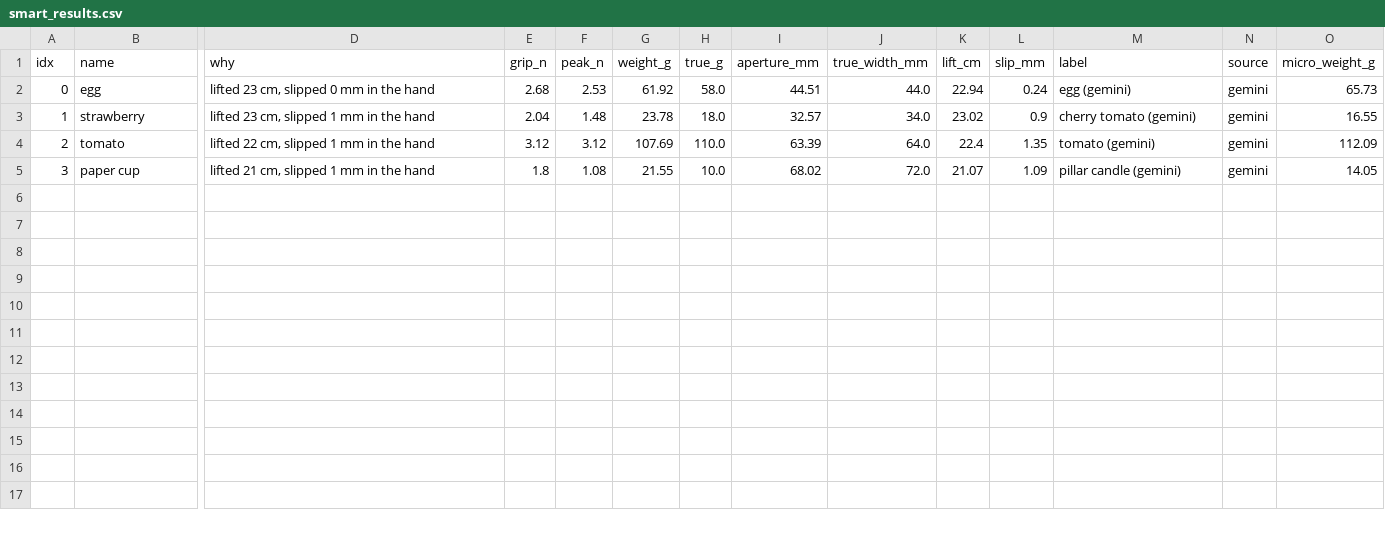
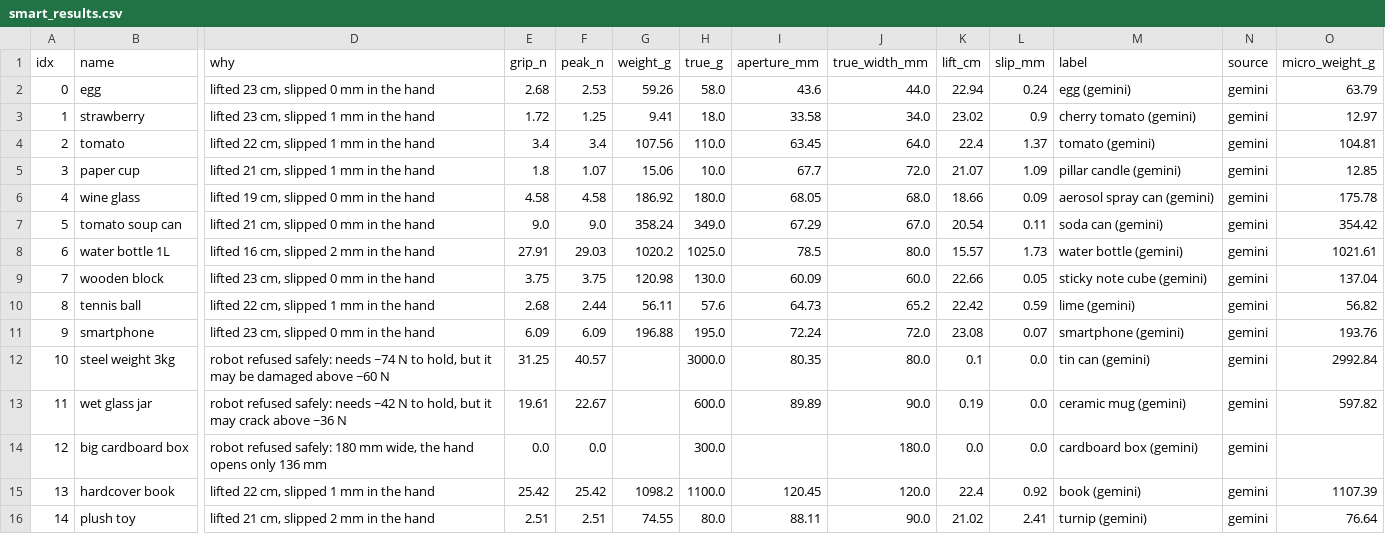
Before and after one commit to tk25abr/hand-grip, a CSV file: results/smart_results.csv, drawn as a sheet; only a part is shown, gaps mark what is left out; rows hold the shown columns only; the diff names each change by its address in the sheet, - before the commit and + after, or states it on an @@ line.

Commit message:
Fix smart Monte Carlo hang, touch overrides vision, offline Gemini cache, AI detector overlay, live browser dashboard

```diff
--- a/results/smart_results.csv
+++ b/results/smart_results.csv
-G2 (weight_g): 61.92
+G2 (weight_g): 59.26
-I2 (aperture_mm): 44.51
+I2 (aperture_mm): 43.6
-O2 (micro_weight_g): 65.73
+O2 (micro_weight_g): 63.79
-E3 (grip_n): 2.04
+E3 (grip_n): 1.72
-F3 (peak_n): 1.48
+F3 (peak_n): 1.25
-G3 (weight_g): 23.78
+G3 (weight_g): 9.41
-I3 (aperture_mm): 32.57
+I3 (aperture_mm): 33.58
-O3 (micro_weight_g): 16.55
+O3 (micro_weight_g): 12.97
-E4 (grip_n): 3.12
+E4 (grip_n): 3.4
-F4 (peak_n): 3.12
+F4 (peak_n): 3.4
-G4 (weight_g): 107.69
+G4 (weight_g): 107.56
-I4 (aperture_mm): 63.39
+I4 (aperture_mm): 63.45
-L4 (slip_mm): 1.35
+L4 (slip_mm): 1.37
-O4 (micro_weight_g): 112.09
+O4 (micro_weight_g): 104.81
-F5 (peak_n): 1.08
+F5 (peak_n): 1.07
-G5 (weight_g): 21.55
+G5 (weight_g): 15.06
-I5 (aperture_mm): 68.02
+I5 (aperture_mm): 67.7
-O5 (micro_weight_g): 14.05
+O5 (micro_weight_g): 12.85
+row 6: 4 | wine glass | lifted 19 cm, slipped 0 mm in the hand | 4.58 | 4.58 | 186.92 | 180.0 | 68.05 | 68.0 | 18.66 | 0.09 | aerosol spray can (gemini) | gemini | 175.78
+row 7: 5 | tomato soup can | lifted 21 cm, slipped 0 mm in the hand | 9.0 | 9.0 | 358.24 | 349.0 | 67.29 | 67.0 | 20.54 | 0.11 | soda can (gemini) | gemini | 354.42
+row 8: 6 | water bottle 1L | lifted 16 cm, slipped 2 mm in the hand | 27.91 | 29.03 | 1020.2 | 1025.0 | 78.5 | 80.0 | 15.57 | 1.73 | water bottle (gemini) | gemini | 1021.61
+row 9: 7 | wooden block | lifted 23 cm, slipped 0 mm in the hand | 3.75 | 3.75 | 120.98 | 130.0 | 60.09 | 60.0 | 22.66 | 0.05 | sticky note cube (gemini) | gemini | 137.04
+row 10: 8 | tennis ball | lifted 22 cm, slipped 1 mm in the hand | 2.68 | 2.44 | 56.11 | 57.6 | 64.73 | 65.2 | 22.42 | 0.59 | lime (gemini) | gemini | 56.82
+row 11: 9 | smartphone | lifted 23 cm, slipped 0 mm in the hand | 6.09 | 6.09 | 196.88 | 195.0 | 72.24 | 72.0 | 23.08 | 0.07 | smartphone (gemini) | gemini | 193.76
+row 12: 10 | steel weight 3kg | robot refused safely: needs ~74 N to hold, but it may be damaged above ~60 N | 31.25 | 40.57 |  | 3000.0 | 80.35 | 80.0 | 0.1 | 0.0 | tin can (gemini) | gemini | 2992.84
+row 13: 11 | wet glass jar | robot refused safely: needs ~42 N to hold, but it may crack above ~36 N | 19.61 | 22.67 |  | 600.0 | 89.89 | 90.0 | 0.19 | 0.0 | ceramic mug (gemini) | gemini | 597.82
+row 14: 12 | big cardboard box | robot refused safely: 180 mm wide, the hand opens only 136 mm | 0.0 | 0.0 |  | 300.0 |  | 180.0 | 0.0 | 0.0 | cardboard box (gemini) | gemini
+row 15: 13 | hardcover book | lifted 22 cm, slipped 1 mm in the hand | 25.42 | 25.42 | 1098.2 | 1100.0 | 120.45 | 120.0 | 22.4 | 0.92 | book (gemini) | gemini | 1107.39
+row 16: 14 | plush toy | lifted 21 cm, slipped 2 mm in the hand | 2.51 | 2.51 | 74.55 | 80.0 | 88.11 | 90.0 | 21.02 | 2.41 | turnip (gemini) | gemini | 76.64
```
Also changed, not shown: 9 other files.
